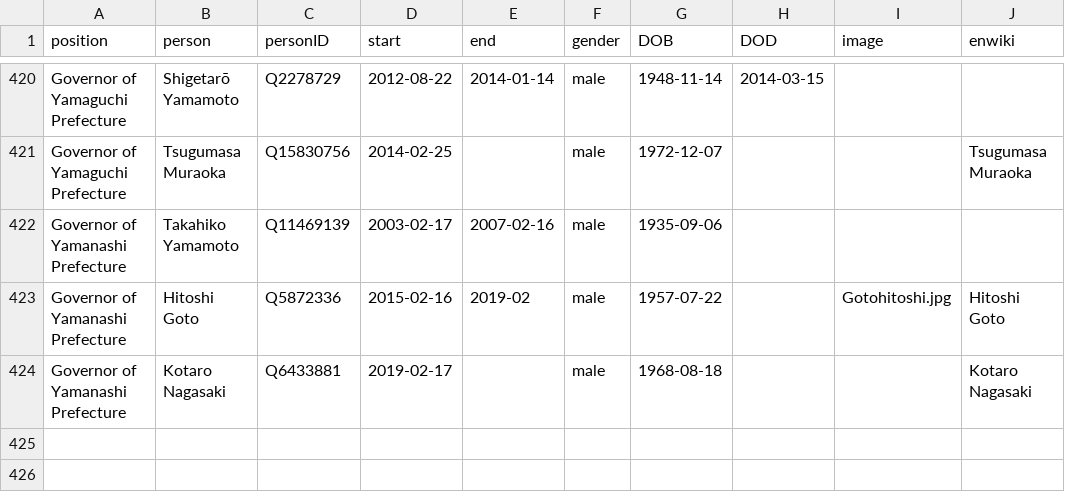
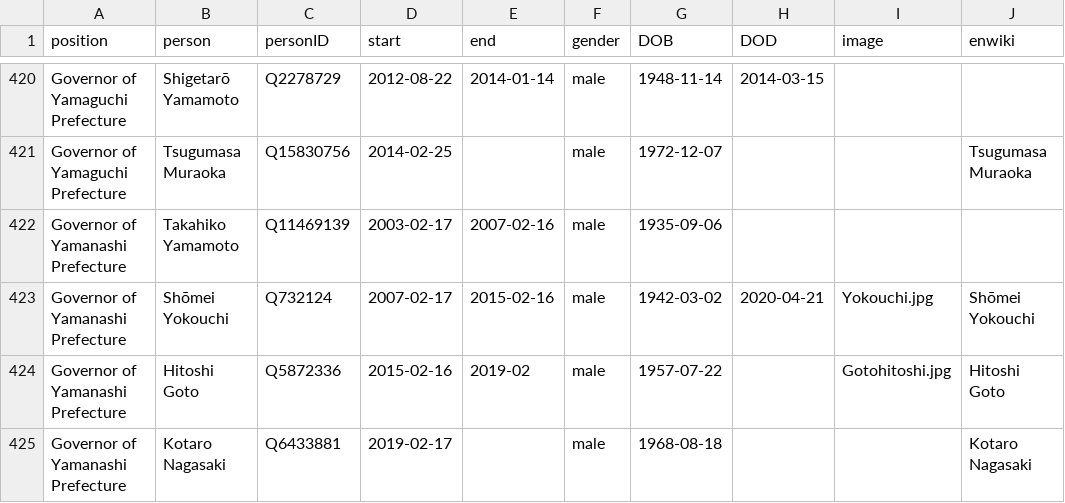
Before and after one commit to every-politician-scrapers/japan-ministers, a CSV file: html/holders21.csv, drawn as a sheet; only a part is shown, gaps mark what is left out.

```diff
--- a/html/holders21.csv
+++ b/html/holders21.csv
@@ -422,2 +422,3 @@ Governor of Yamaguchi Prefecture,Tsugumasa Muraoka,Q15830756,2014-02-25,,male,19
 Governor of Yamanashi Prefecture,Takahiko Yamamoto,Q11469139,2003-02-17,2007-02-16,male,1935-09-06,,,
+Governor of Yamanashi Prefecture,Shōmei Yokouchi,Q732124,2007-02-17,2015-02-16,male,1942-03-02,2020-04-21,Yokouchi.jpg,Shōmei Yokouchi
 Governor of Yamanashi Prefecture,Hitoshi Goto,Q5872336,2015-02-16,2019-02,male,1957-07-22,,Gotohitoshi.jpg,Hitoshi Goto
```
Also changed, not shown: html/legislators.csv.
